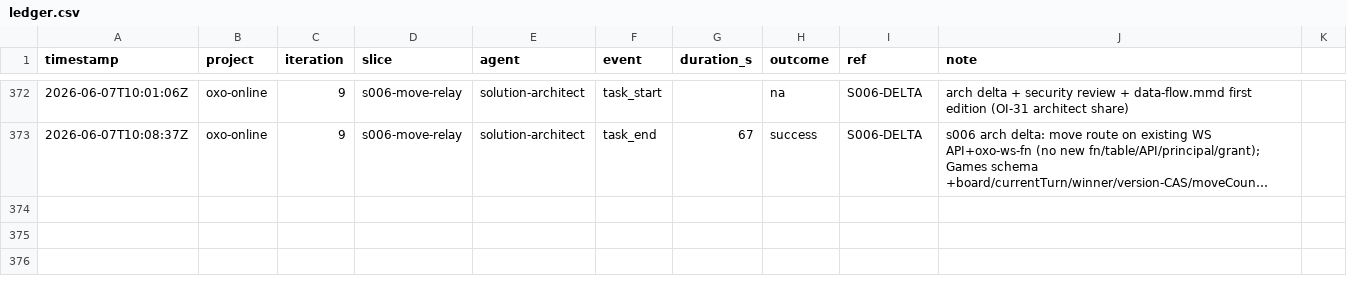
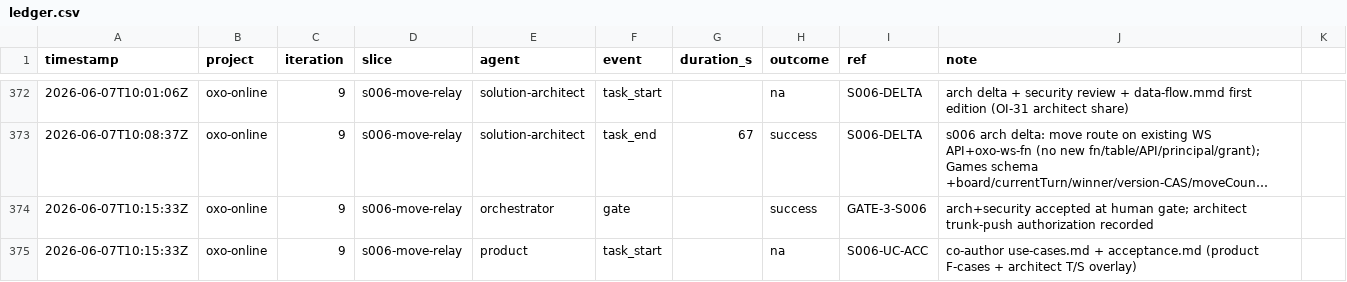
Before and after one commit to john-aerocloud/claude_learning_agents, a CSV file: process/dora/ledger.csv, drawn as a sheet; only a part is shown, gaps mark what is left out; long unchanged cells end in …; the diff names each change by its address in the sheet, - before the commit and + after, or states it on an @@ line.

```diff
--- a/process/dora/ledger.csv
+++ b/process/dora/ledger.csv
+row 374: 2026-06-07T10:15:33Z | oxo-online | 9 | s006-move-relay | orchestrator | gate |  | success | GATE-3-S006 | arch+security accepted at human gate; architect trunk-push authorization recorded
+row 375: 2026-06-07T10:15:33Z | oxo-online | 9 | s006-move-relay | product | task_start |  | na | S006-UC-ACC | co-author use-cases.md + acceptance.md (product F-cases + architect T/S overlay)
```
Also changed, not shown: 2 other files.
